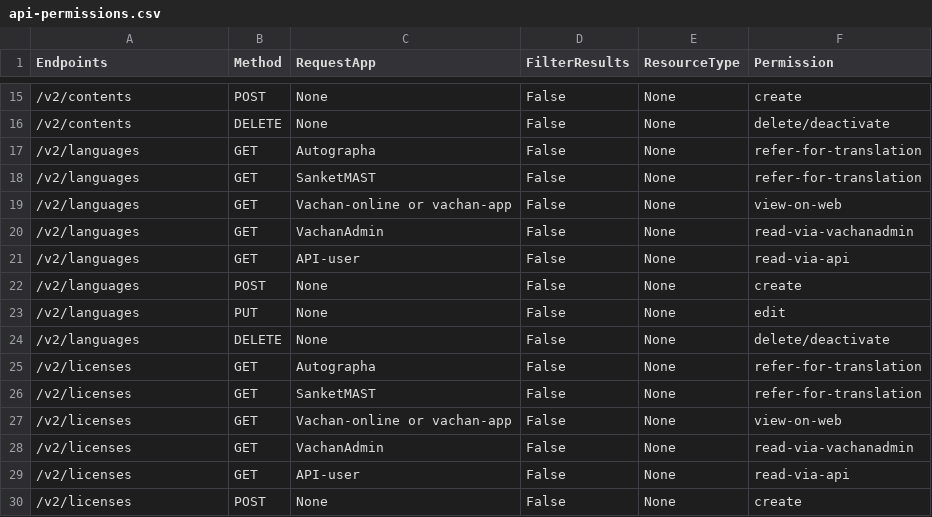
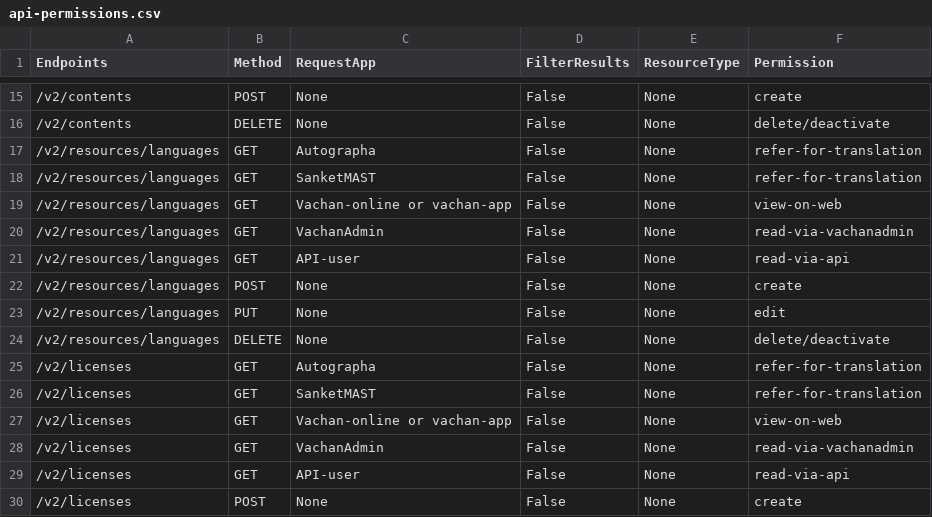
Before and after one commit to Bridgeconn/vachan-api, a CSV file: app/auth/api-permissions.csv, drawn as a sheet; only a part is shown, gaps mark what is left out.

Commit message:
languages -> resources/languages

```diff
--- a/app/auth/api-permissions.csv
+++ b/app/auth/api-permissions.csv
@@ -16,10 +16,10 @@ Endpoints,Method,RequestApp,FilterResults,ResourceType,Permission
 /v2/contents,DELETE,None,False,None,delete/deactivate
-/v2/languages,GET,Autographa,False,None,refer-for-translation
-/v2/languages,GET,SanketMAST,False,None,refer-for-translation
-/v2/languages,GET,Vachan-online or vachan-app,False,None,view-on-web
-/v2/languages,GET,VachanAdmin,False,None,read-via-vachanadmin
-/v2/languages,GET,API-user,False,None,read-via-api
-/v2/languages,POST,None,False,None,create
-/v2/languages,PUT,None,False,None,edit
-/v2/languages,DELETE,None,False,None,delete/deactivate
+/v2/resources/languages,GET,Autographa,False,None,refer-for-translation
+/v2/resources/languages,GET,SanketMAST,False,None,refer-for-translation
+/v2/resources/languages,GET,Vachan-online or vachan-app,False,None,view-on-web
+/v2/resources/languages,GET,VachanAdmin,False,None,read-via-vachanadmin
+/v2/resources/languages,GET,API-user,False,None,read-via-api
+/v2/resources/languages,POST,None,False,None,create
+/v2/resources/languages,PUT,None,False,None,edit
+/v2/resources/languages,DELETE,None,False,None,delete/deactivate
 /v2/licenses,GET,Autographa,False,None,refer-for-translation
```
Also changed, not shown: 4 other files.
